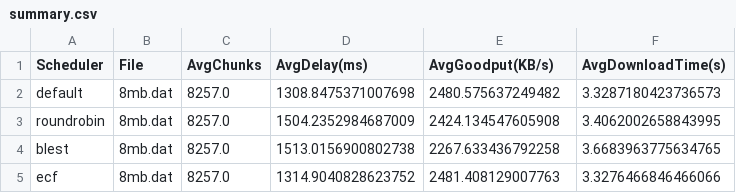
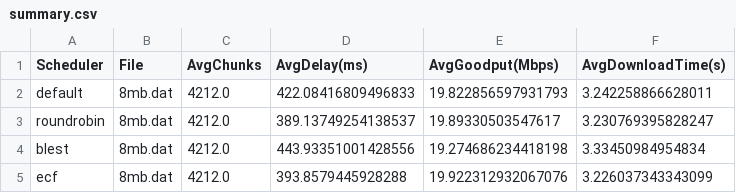
Before and after one commit to ZiliWang121/vm_test_throughput_scripts, a CSV file: receiver/summary.csv, drawn as a sheet.

```diff
--- a/receiver/summary.csv
+++ b/receiver/summary.csv
@@ -1,5 +1,5 @@
-Scheduler,File,AvgChunks,AvgDelay(ms),AvgGoodput(KB/s),AvgDownloadTime(s)
-default,8mb.dat,8257.0,1308.8475371007698,2480.575637249482,3.3287180423736573
-roundrobin,8mb.dat,8257.0,1504.2352984687009,2424.134547605908,3.4062002658843995
-blest,8mb.dat,8257.0,1513.0156900802738,2267.633436792258,3.6683963775634765
-ecf,8mb.dat,8257.0,1314.9040828623752,2481.408129007763,3.3276466846466066
+Scheduler,File,AvgChunks,AvgDelay(ms),AvgGoodput(Mbps),AvgDownloadTime(s)
+default,8mb.dat,4212.0,422.08416809496833,19.822856597931793,3.242258866628011
+roundrobin,8mb.dat,4212.0,389.13749254138537,19.89330503547617,3.230769395828247
+blest,8mb.dat,4212.0,443.93351001428556,19.274686234418198,3.33450984954834
+ecf,8mb.dat,4212.0,393.8579445928288,19.922312932067076,3.226037343343099
```
Also changed, not shown: 40 other files.
